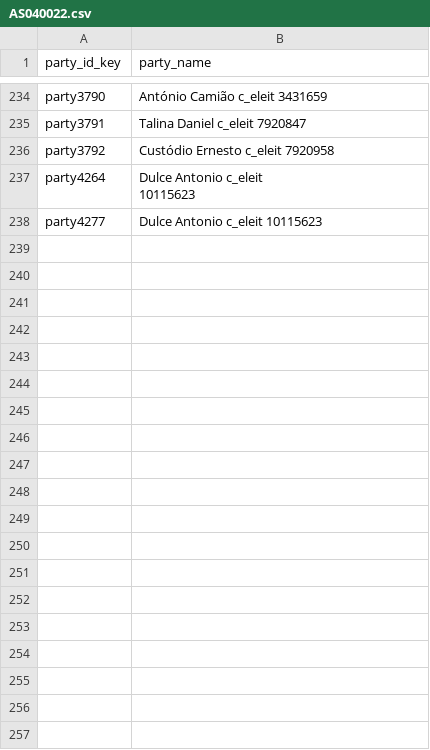
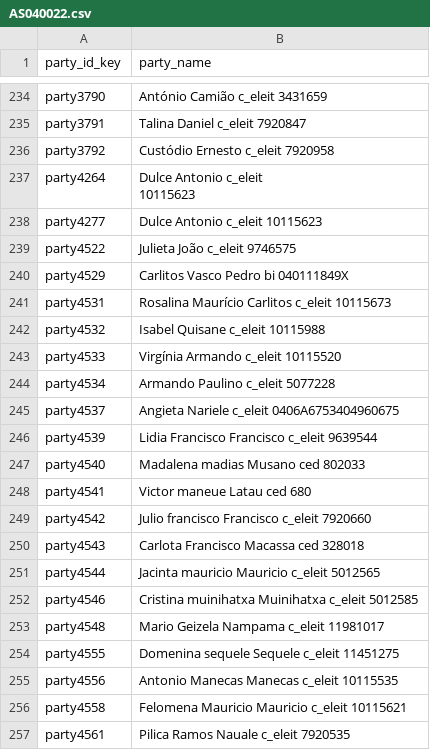
Before and after one commit to TerraFirmaMozambique/legend-odk-forms, a CSV file: L_registo_parcelas/LEGEND_L_registo_parcelas_cduats-media/AS040022.csv, drawn as a sheet; only a part is shown, gaps mark what is left out; the diff covers the shown part only; the diff names each change by its address in the sheet, - before the commit and + after, or states it on an @@ line.

```diff
--- a/L_registo_parcelas/LEGEND_L_registo_parcelas_cduats-media/AS040022.csv
+++ b/L_registo_parcelas/LEGEND_L_registo_parcelas_cduats-media/AS040022.csv
+row 239: party4522 | Julieta João c_eleit 9746575
+row 240: party4529 | Carlitos Vasco Pedro bi 040111849X
+row 241: party4531 | Rosalina Maurício Carlitos c_eleit 10115673
+row 242: party4532 | Isabel Quisane c_eleit 10115988
+row 243: party4533 | Virgínia Armando c_eleit 10115520
+row 244: party4534 | Armando Paulino c_eleit 5077228
+row 245: party4537 | Angieta Nariele c_eleit 0406A6753404960675
+row 246: party4539 | Lidia Francisco Francisco c_eleit 9639544
+row 247: party4540 | Madalena madias Musano ced 802033
+row 248: party4541 | Victor maneue Latau ced 680
+row 249: party4542 | Julio francisco Francisco c_eleit 7920660
+row 250: party4543 | Carlota Francisco Macassa ced 328018
+row 251: party4544 | Jacinta mauricio Mauricio c_eleit 5012565
+row 252: party4546 | Cristina muinihatxa Muinihatxa c_eleit 5012585
+row 253: party4548 | Mario Geizela Nampama c_eleit 11981017
+row 254: party4555 | Domenina sequele Sequele c_eleit 11451275
+row 255: party4556 | Antonio Manecas Manecas c_eleit 10115535
+row 256: party4558 | Felomena Mauricio Mauricio c_eleit 10115621
+row 257: party4561 | Pilica Ramos Nauale c_eleit 7920535
```
Also changed, not shown: 12 added rows elsewhere in this file, L_registo_parcelas/LEGEND_L_registo_parcelas_cduats-media/AS040001.csv, L_registo_parcelas/LEGEND_L_registo_parcelas_cduats-media/AS040004.csv, 4 other files.
